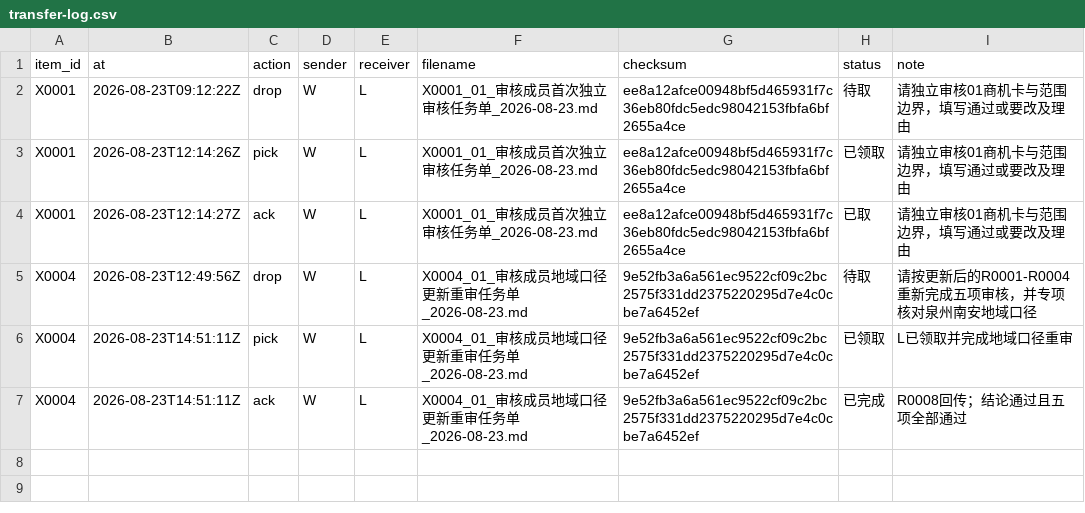
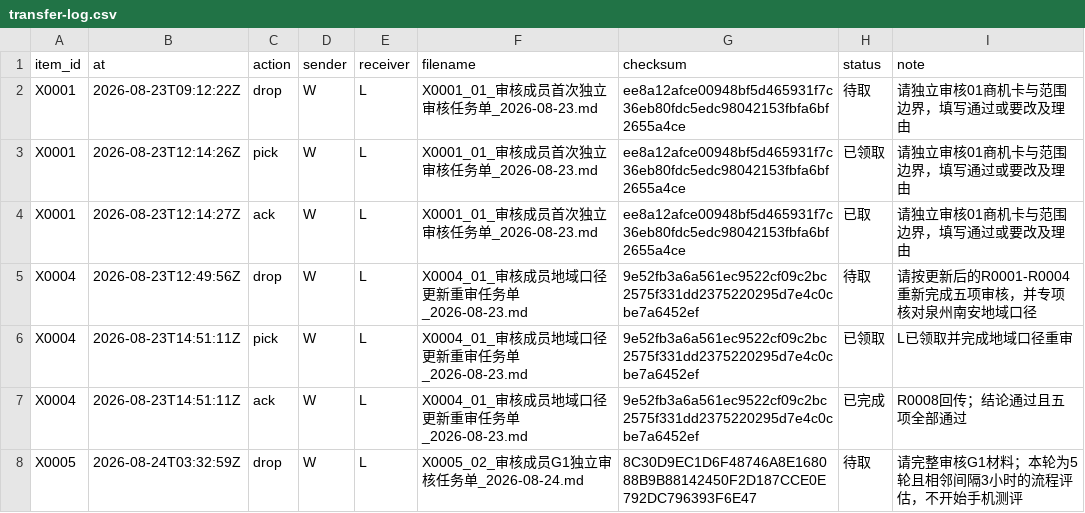
Before and after one commit to alexwilliamclerk/GEO, a CSV file: binhai-hospital-geo-diagnosis/project-records/transfer-log.csv, drawn as a sheet.

Commit message:
feat: prepare Binhai process evaluation G1 review

```diff
--- a/binhai-hospital-geo-diagnosis/project-records/transfer-log.csv
+++ b/binhai-hospital-geo-diagnosis/project-records/transfer-log.csv
@@ -7 +7,2 @@ X0004,2026-08-23T14:51:11Z,pick,W,L,X0004_01_审核成员地域口径更新重
 X0004,2026-08-23T14:51:11Z,ack,W,L,X0004_01_审核成员地域口径更新重审任务单_2026-08-23.md,9e52fb3a6a561ec9522cf09c2bc2575f331dd2375220295d7e4c0cbe7a6452ef,已完成,R0008回传；结论通过且五项全部通过
+X0005,2026-08-24T03:32:59Z,drop,W,L,X0005_02_审核成员G1独立审核任务单_2026-08-24.md,8C30D9EC1D6F48746A8E168088B9B88142450F2D187CCE0E792DC796393F6E47,待取,请完整审核G1材料；本轮为5轮且相邻间隔3小时的流程评估，不开始手机测评
```
Also changed, not shown: binhai-hospital-geo-diagnosis/source-materials/registry.csv, 19 other files.
